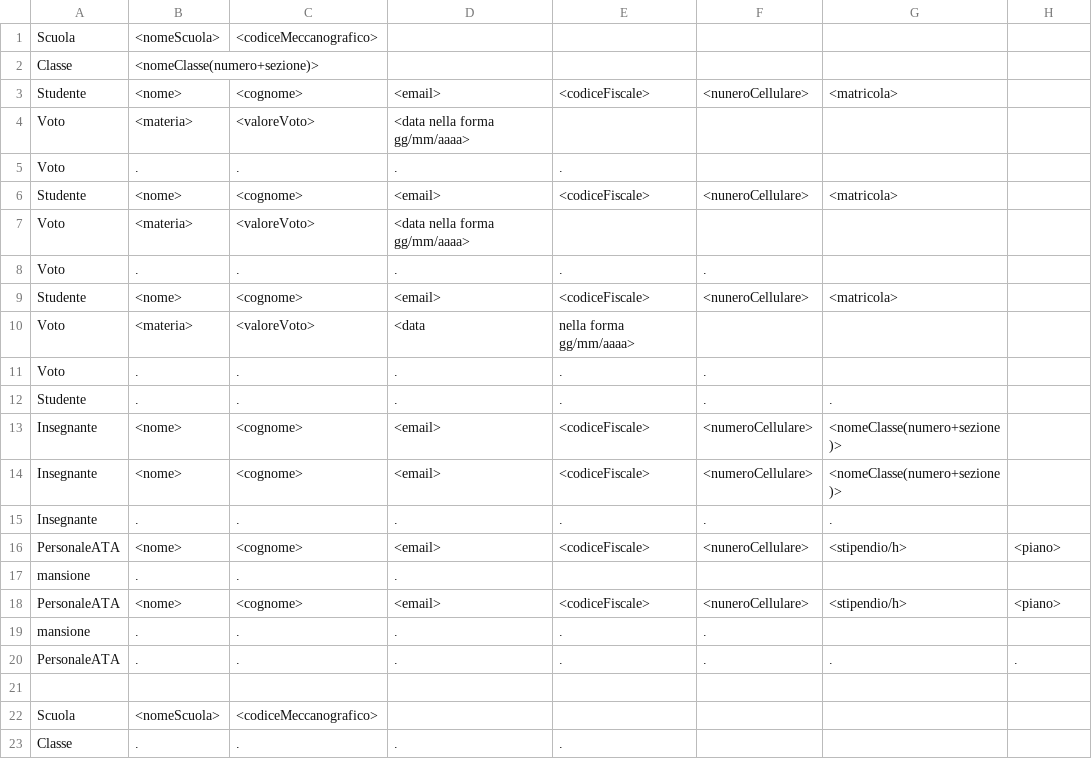
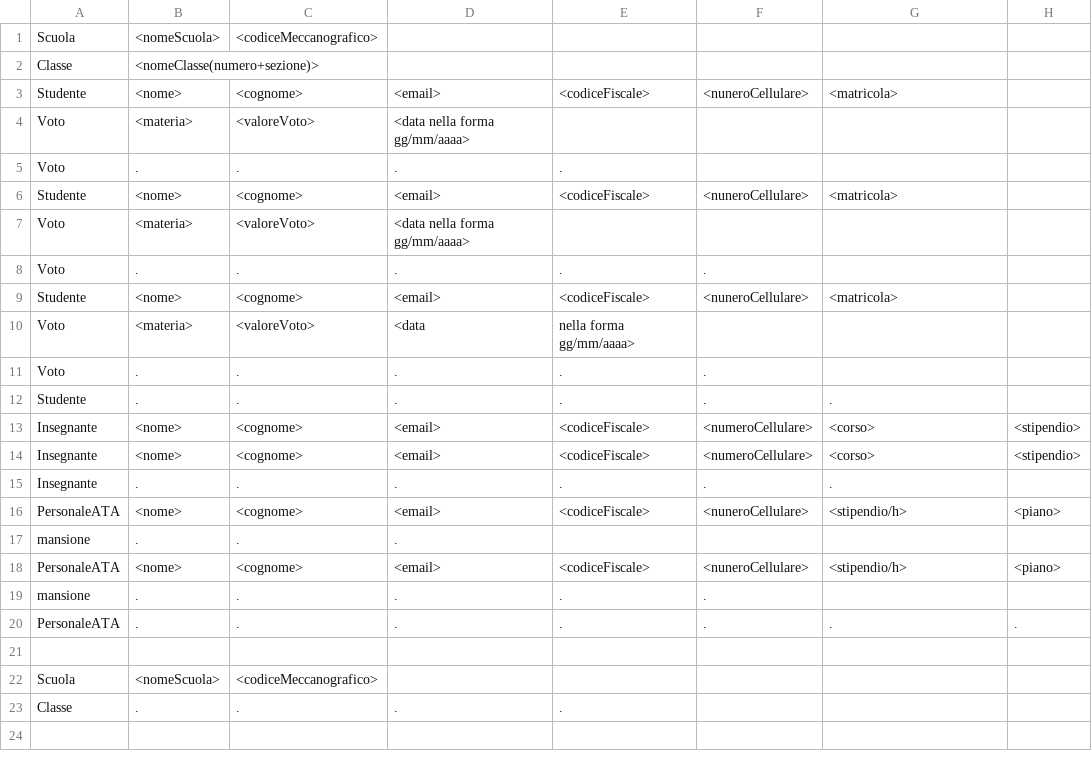
Before and after one commit to 4CI-BURLA-THOMAS-2024-25/Lab_INFO_4, a CSV file: Settembre/Istituto_20_09_Burla_NETBeans/istruzioniCSV.csv, drawn as a sheet.

Commit message:
Update istruzioniCSV.csv

```diff
--- a/Settembre/Istituto_20_09_Burla_NETBeans/istruzioniCSV.csv
+++ b/Settembre/Istituto_20_09_Burla_NETBeans/istruzioniCSV.csv
@@ -12,4 +12,4 @@ Voto;.;.;.;.;.;;
 Studente;.;.;.;.;.;.;
-Insegnante;<nome>;<cognome>;<email>;<codiceFiscale>;<numeroCellulare>;<nomeClasse(numero+sezione)>;
-Insegnante;<nome>;<cognome>;<email>;<codiceFiscale>;<numeroCellulare>;<nomeClasse(numero+sezione)>;
+Insegnante;<nome>;<cognome>;<email>;<codiceFiscale>;<numeroCellulare>;<corso>;<stipendio>
+Insegnante;<nome>;<cognome>;<email>;<codiceFiscale>;<numeroCellulare>;<corso>;<stipendio>
 Insegnante;.;.;.;.;.;.;
```
